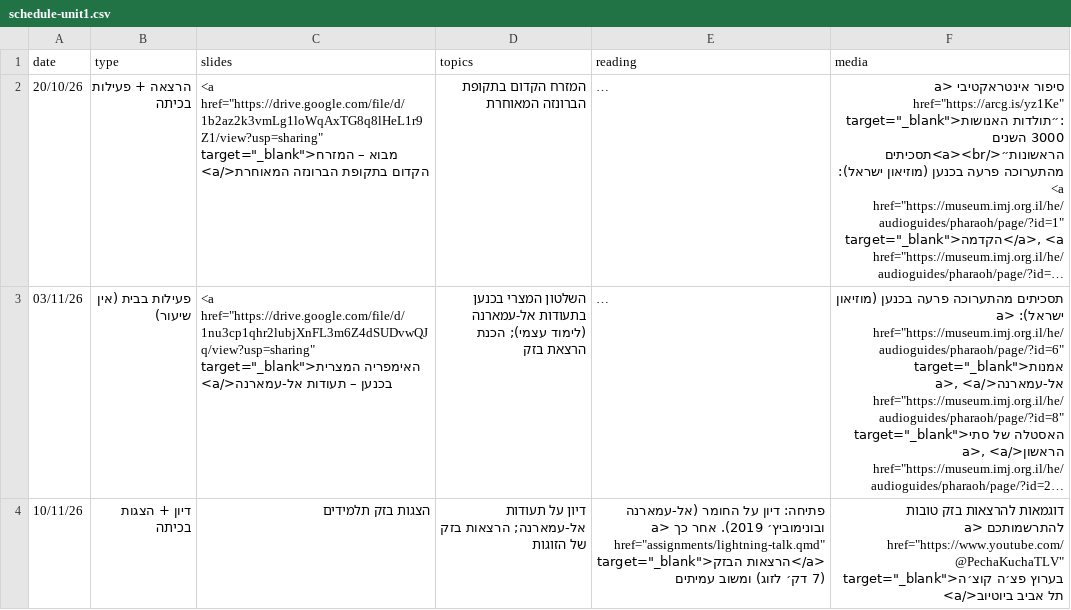
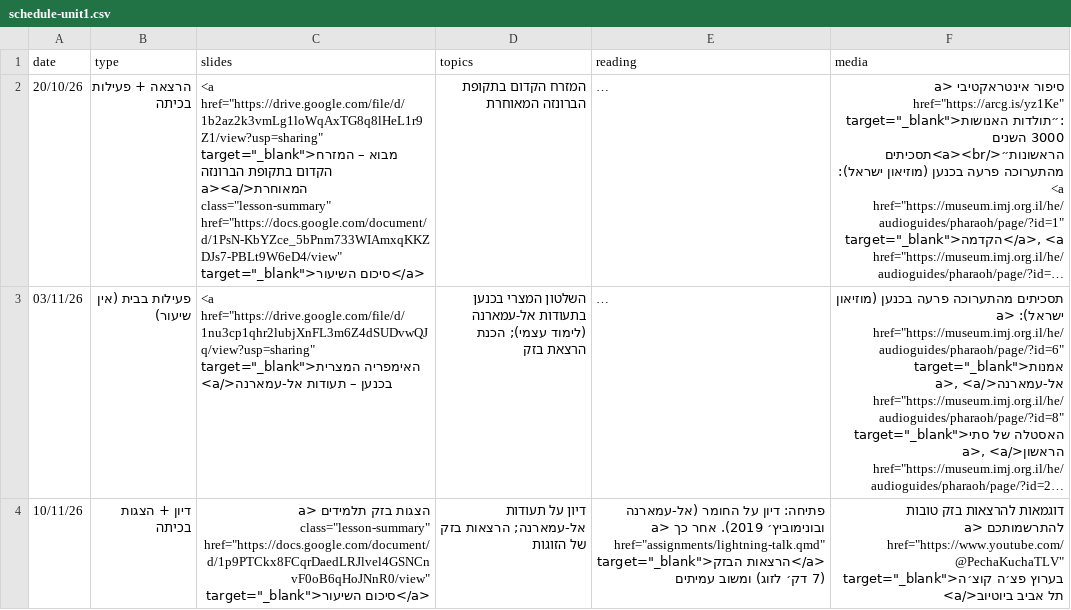
Before and after one commit to shaigordin/ancient-israel, a CSV file: data/schedule-unit1.csv, drawn as a sheet; long unchanged cells end in …; the diff names each change by its address in the sheet, - before the commit and + after, or states it on an @@ line.

```diff
--- a/data/schedule-unit1.csv
+++ b/data/schedule-unit1.csv
-C2 (slides): …בתקופת הברונזה המאוחרת</a>
+C2 (slides): …בתקופת הברונזה המאוחרת</a><a class="lesson-summary" href="https://docs.google.com/document/d/1PsN-KbYZce_5bPnm733WIAmxqKKZDJs7-PBLt9W6eD4/view" target="_blank">סיכום השיעור</a>
-C4 (slides): …בזק תלמידים
+C4 (slides): …בזק תלמידים <a class="lesson-summary" href="https://docs.google.com/document/d/1p9PTCkx8FCqrDaedLRJlvel4GSNCnvF0oB6qHoJNnR0/view" target="_blank">סיכום השיעור</a>
```
Also changed, not shown: 6 other files.
